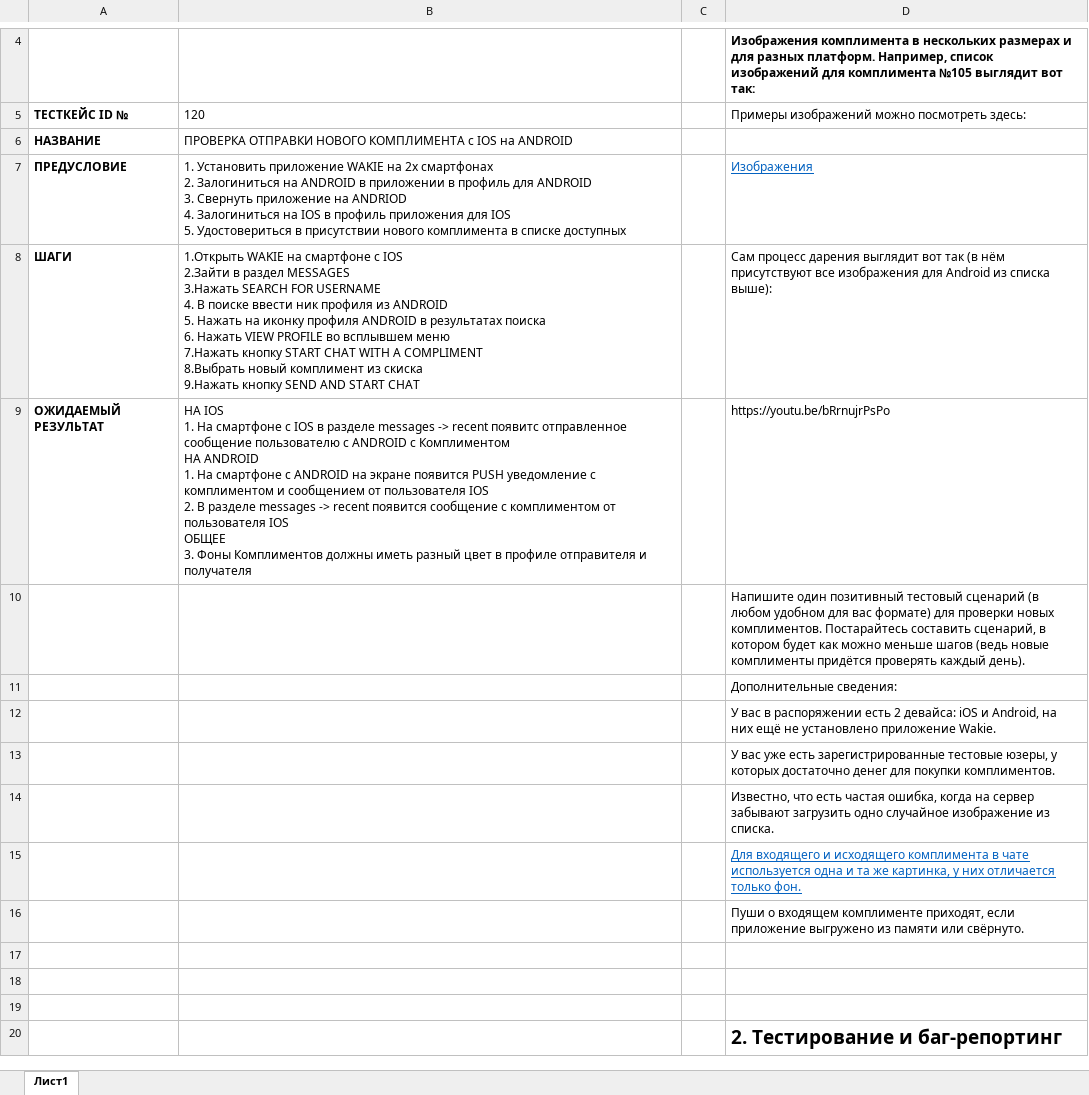
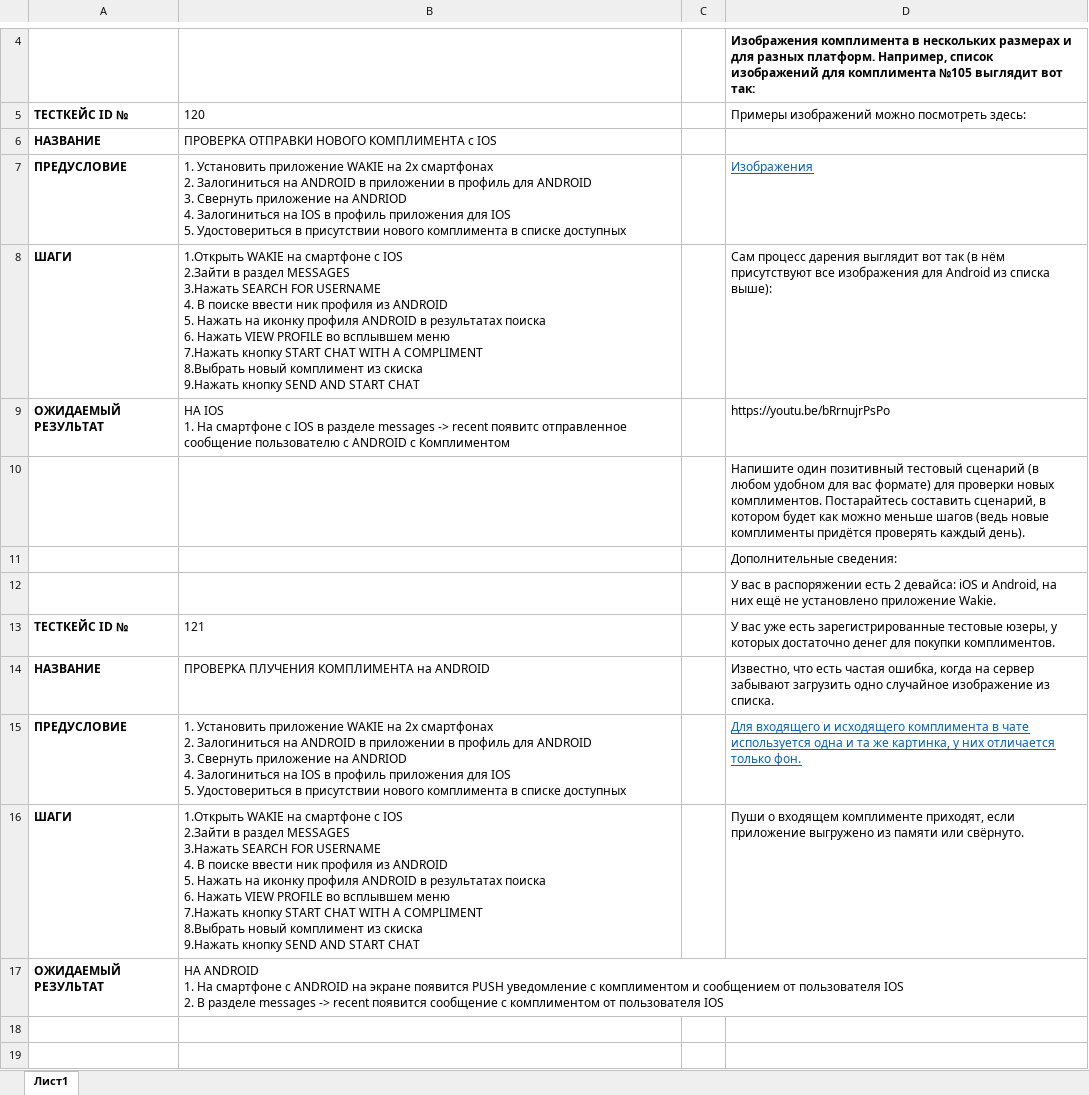
Before and after one commit to Moserios/QA-cources, an Excel workbook: test-case-bug-report/wakie test задание.xlsx, sheet Лист1, drawn as a sheet; only a part is shown, gaps mark what is left out; the shorter side is filled out with more unchanged rows; values as stored, in another font and other column widths than the file's, no borders; removed rows and columns are numbered as before the commit, all else as after; ↵ is a line break in a cell; the diff names each change by its address in the sheet, - before the commit and + after, or states it on an @@ line.

Commit message:
updated testcases

```diff
--- a/test-case-bug-report/wakie test задание.xlsx (sheet Лист1)
+++ b/test-case-bug-report/wakie test задание.xlsx (sheet Лист1)
-B6: …с IOS на ANDROID
+B6: …с IOS
-B9: …с Комплиментом ↵ НА ANDROID ↵ 1. На смартфоне с ANDROID на экране появится PUSH уведомление с комплиментом и сообщением от пользователя IOS ↵ 2. В разделе messages -> recent появится сообщение с комплиментом от пользователя IOS ↵ ОБЩЕЕ ↵ 3. Фоны Комплиментов должны иметь разный цвет в профиле отправителя и получателя
+B9: …с Комплиментом
-row 13:  |  |  | У вас уже есть зарегистрированные тестовые юзеры, у которых достаточно денег для покупки комплиментов.
-row 14:  |  |  | Известно, что есть частая ошибка, когда на сервер забывают загрузить одно случайное изображение из списка.
-row 15:  |  |  | Для входящего и исходящего комплимента в чате используется одна и та же картинка, у них отличается только фон.
-row 16:  |  |  | Пуши о входящем комплименте приходят, если приложение выгружено из памяти или свёрнуто.
+row 13: ТЕСТКЕЙС ID № | 121 |  | У вас уже есть зарегистрированные тестовые юзеры, у которых достаточно денег для покупки комплиментов.
+row 14: НАЗВАНИЕ | ПРОВЕРКА ПЛУЧЕНИЯ КОМПЛИМЕНТА на ANDROID |  | Известно, что есть частая ошибка, когда на сервер забывают загрузить одно случайное изображение из списка.
+row 15: ПРЕДУСЛОВИЕ | 1. Установить приложение WAKIE на 2х смартфонах ↵ 2. Залогиниться на ANDROID в приложении в профиль для ANDROID ↵ 3. Свернуть приложение на ANDRIOD ↵ 4. Залогиниться на IOS в профиль приложения для IOS ↵ 5. Удостовериться в присутствии нового комплимента в списке доступных |  | Для входящего и исходящего комплимента в чате используется одна и та же картинка, у них отличается только фон.
+row 16: ШАГИ | 1.Открыть WAKIE на смартфоне с IOS ↵ 2.Зайти в раздел MESSAGES ↵ 3.Нажать SEARCH FOR USERNAME ↵ 4. В поиске ввести ник профиля из ANDROID ↵ 5. Нажать на иконку профиля ANDROID в результатах поиска ↵ 6. Нажать VIEW PROFILE во всплывшем меню ↵ 7.Нажать кнопку START CHAT WITH A COMPLIMENT ↵ 8.Выбрать новый комплимент из скиска ↵ 9.Нажать кнопку SEND AND START CHAT |  | Пуши о входящем комплименте приходят, если приложение выгружено из памяти или свёрнуто.
+row 17: ОЖИДАЕМЫЙ РЕЗУЛЬТАТ | НА ANDROID ↵ 1. На смартфоне с ANDROID на экране появится PUSH уведомление с комплиментом и сообщением от пользователя IOS ↵ 2. В разделе messages -> recent появится сообщение с комплиментом от пользователя IOS
```
